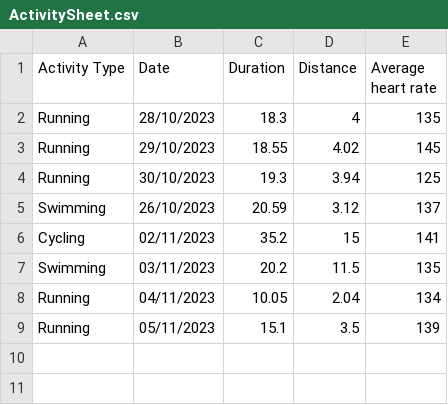
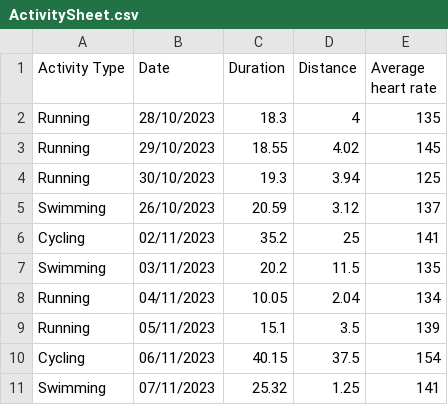
Before and after one commit to Smartisek/ActivityTracker, a CSV file: ActivitySheet.csv, drawn as a sheet.

Commit message:
Adding comments and data

```diff
--- a/ActivitySheet.csv
+++ b/ActivitySheet.csv
@@ -5,3 +5,3 @@ Running,30/10/2023,19.3,3.94,125
 Swimming,26/10/2023,20.59,3.12,137
-Cycling,02/11/2023,35.2,15,141
+Cycling,02/11/2023,35.2,25,141
 Swimming, 03/11/2023,20.2,11.5,135
@@ -9 +9,3 @@ Running,04/11/2023,10.05,2.04,134
 Running,05/11/2023,15.1,3.5,139
+Cycling,06/11/2023,40.15,37.5,154
+Swimming,07/11/2023,25.32,1.25,141
```
Also changed, not shown: 3 other files.
